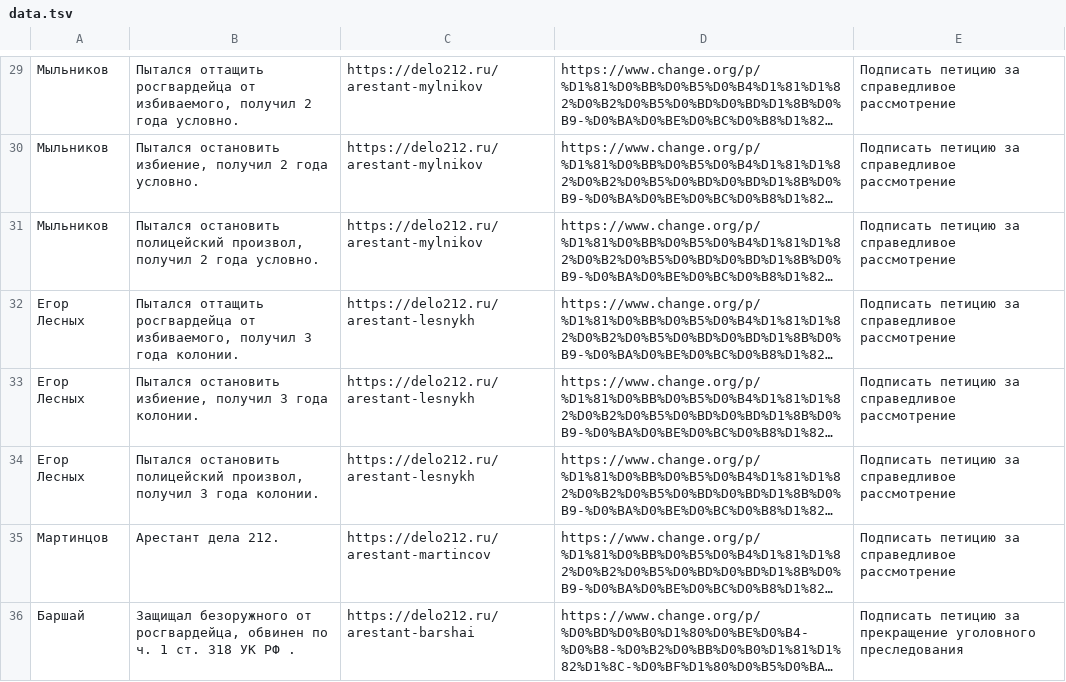
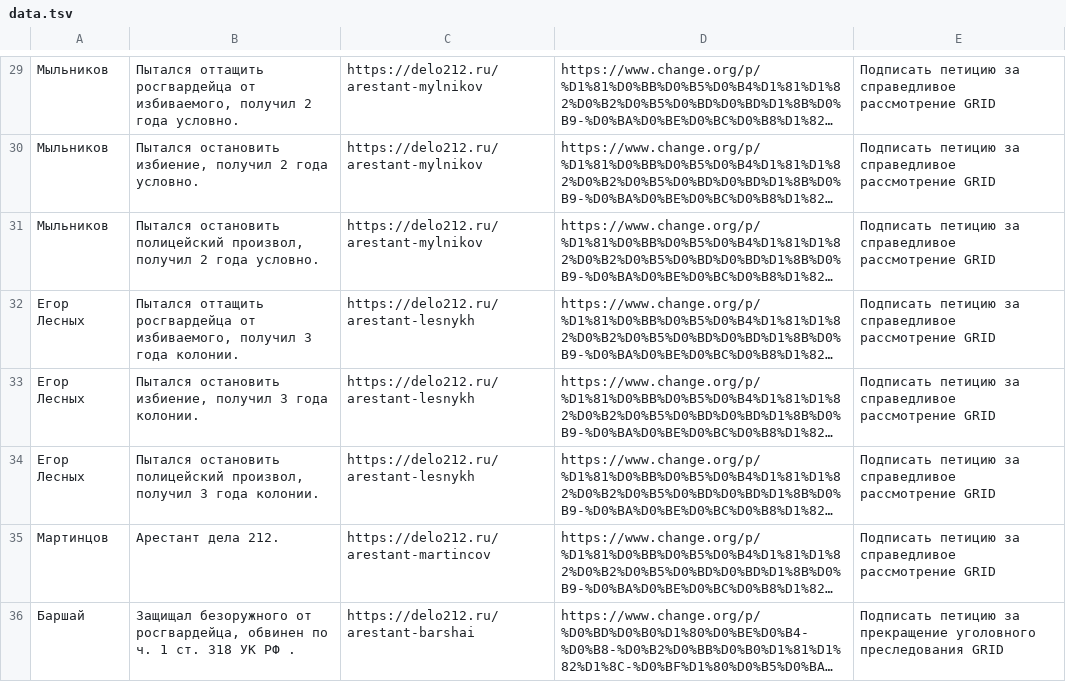
Before and after one commit to nekotik1/newsificator3000, a TSV file: src/data/data.tsv, drawn as a sheet; only a part is shown, gaps mark what is left out; long unchanged cells end in …; the diff covers the shown part only; the diff names each change by its address in the sheet, - before the commit and + after, or states it on an @@ line.

```diff
--- a/src/data/data.tsv
+++ b/src/data/data.tsv
-E29:E35: …справедливое рассмотрение
+E29:E35: …справедливое рассмотрение GRID
-E36: …уголовного преследования
+E36: …уголовного преследования GRID
```
Also changed, not shown: 27 edited cells elsewhere in this file, 1 other file.
